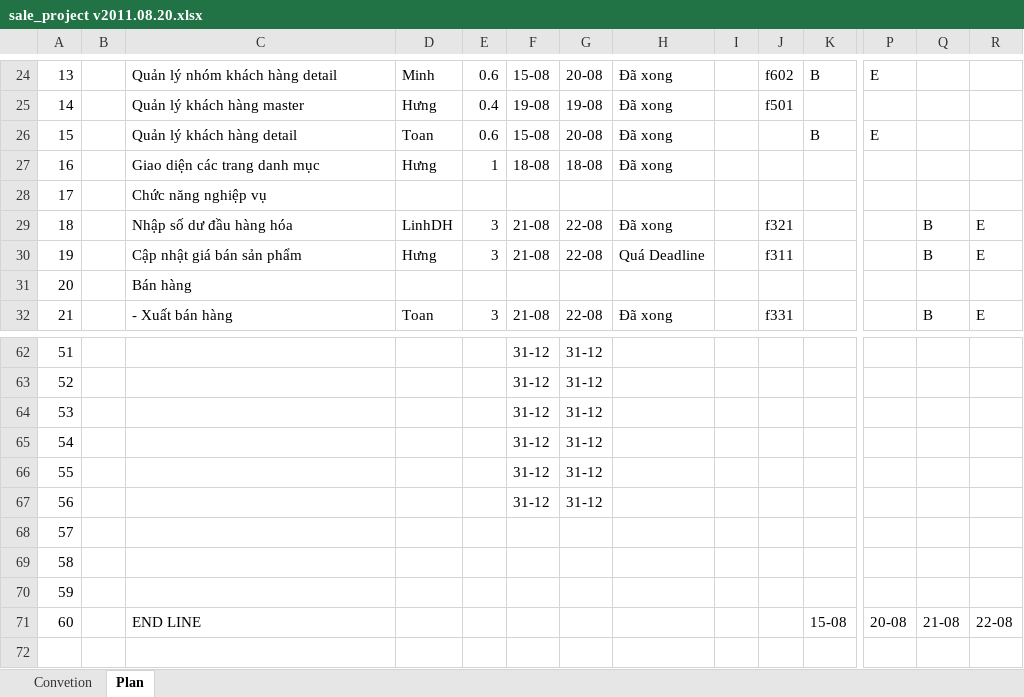
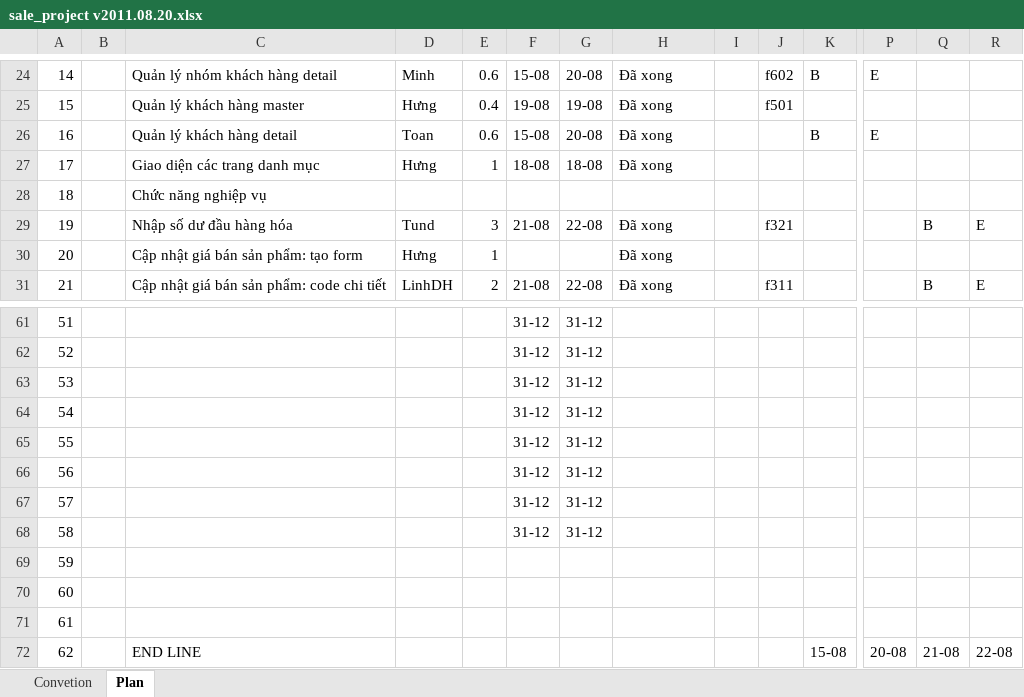
Before and after one commit to nguyendanhtu/sale-project, an Excel workbook: Document/sale_project v2011.08.20.xlsx, sheet Plan, drawn as a sheet; only a part is shown, gaps mark what is left out; values as stored, in another font and other column widths than the file's, no cell formats; conditional formats not drawn; removed rows and columns are numbered as before the commit, all else as after; rows hold the shown columns only; the diff covers the shown part only; the diff names each change by its address in the sheet, - before the commit and + after, or states it on an @@ line.

```diff
--- a/Document/sale_project v2011.08.20.xlsx (sheet Plan)
+++ b/Document/sale_project v2011.08.20.xlsx (sheet Plan)
-A24: 13
+A24: 14
-A25: 14
+A25: 15
-A26: 15
+A26: 16
-A27: 16
+A27: 17
-row 28: 17 |  | Chức năng nghiệp vụ
-C28: Nhập số dư đầu hàng hóa
+C28: Chức năng nghiệp vụ
-D28: LinhDH
+D28: (empty)
-E28: 3
+E28: (empty)
-F28: 21-08
+F28: (empty)
-G28: 22-08
+G28: (empty)
-H28: Đã xong
+H28: (empty)
-J28: f321
+J28: (empty)
-Q28: B
+Q28: (empty)
-R28: E
+R28: (empty)
-C29: Cập nhật giá bán sản phẩm
+C29: Nhập số dư đầu hàng hóa
-D29: Hưng
+D29: Tund
-H29: Quá Deadline
+H29: Đã xong
-J29: f311
+J29: f321
-C30: Bán hàng
+C30: Cập nhật giá bán sản phẩm: tạo form
-D30: (empty)
+D30: Hưng
-E30: (empty)
+E30: 1
-H30: (empty)
+H30: Đã xong
-C31: - Xuất bán hàng
+C31: Cập nhật giá bán sản phẩm: code chi tiết
-D31: Toan
+D31: LinhDH
-E31: 3
+E31: 2
-J31: f331
+J31: f311
-F67:F68: (empty)
+F67:F68: 31-12
-G67:G68: (empty)
+G67:G68: 31-12
+row 70: 60
+row 71: 61
-A72: 60
+A72: 62
```
Also changed, not shown: 5 added rows, 5 removed rows and 202 edited cells elsewhere in this sheet, cell formats, formulas that keep their value.
